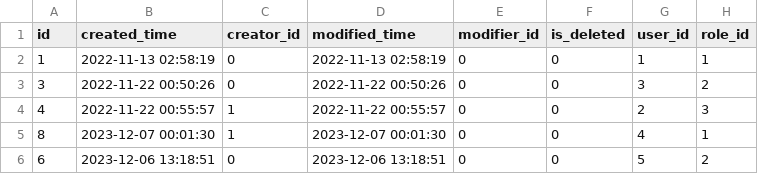
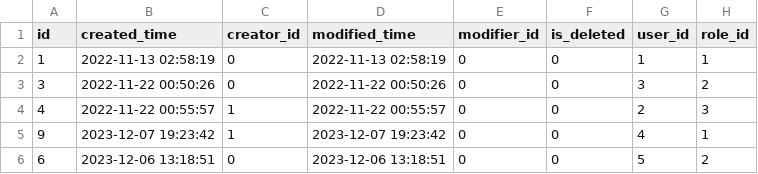
Before and after one commit to meinvtuzai/fastapi_vue, a CSV file: backend/app/db/init_data/t_user_role.csv, drawn as a sheet.

```diff
--- a/backend/app/db/init_data/t_user_role.csv
+++ b/backend/app/db/init_data/t_user_role.csv
@@ -4,3 +4,3 @@ id,created_time,creator_id,modified_time,modifier_id,is_deleted,user_id,role_id
 4,2022-11-22 00:55:57,1,2022-11-22 00:55:57,0,0,2,3
-8,2023-12-07 00:01:30,1,2023-12-07 00:01:30,0,0,4,1
+9,2023-12-07 19:23:42,1,2023-12-07 19:23:42,0,0,4,1
 6,2023-12-06 13:18:51,0,2023-12-06 13:18:51,0,0,5,2
```
Also changed, not shown: backend/app/db/init_data/t_menus.csv, backend/app/db/init_data/t_perm_label.csv, 4 other files.
